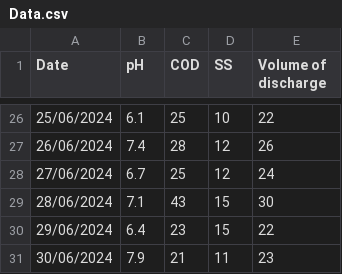
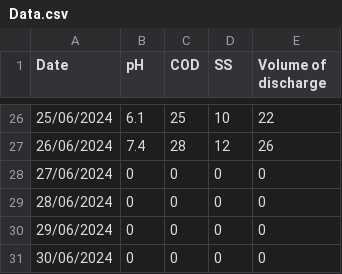
Before and after one commit to nazmihusin24590/nazmihusin24590.github.io, a CSV file: Data.csv, drawn as a sheet; only a part is shown, gaps mark what is left out.

Commit message:
Update Data.csv

```diff
--- a/Data.csv
+++ b/Data.csv
@@ -27,5 +27,5 @@
 26/06/2024,7.4,28,12,26
-27/06/2024,6.7,25,12,24
-28/06/2024,7.1,43,15,30
-29/06/2024,6.4,23,15,22
-30/06/2024,7.9,21,11,23
+27/06/2024,0,0,0,0
+28/06/2024,0,0,0,0
+29/06/2024,0,0,0,0
+30/06/2024,0,0,0,0
```
